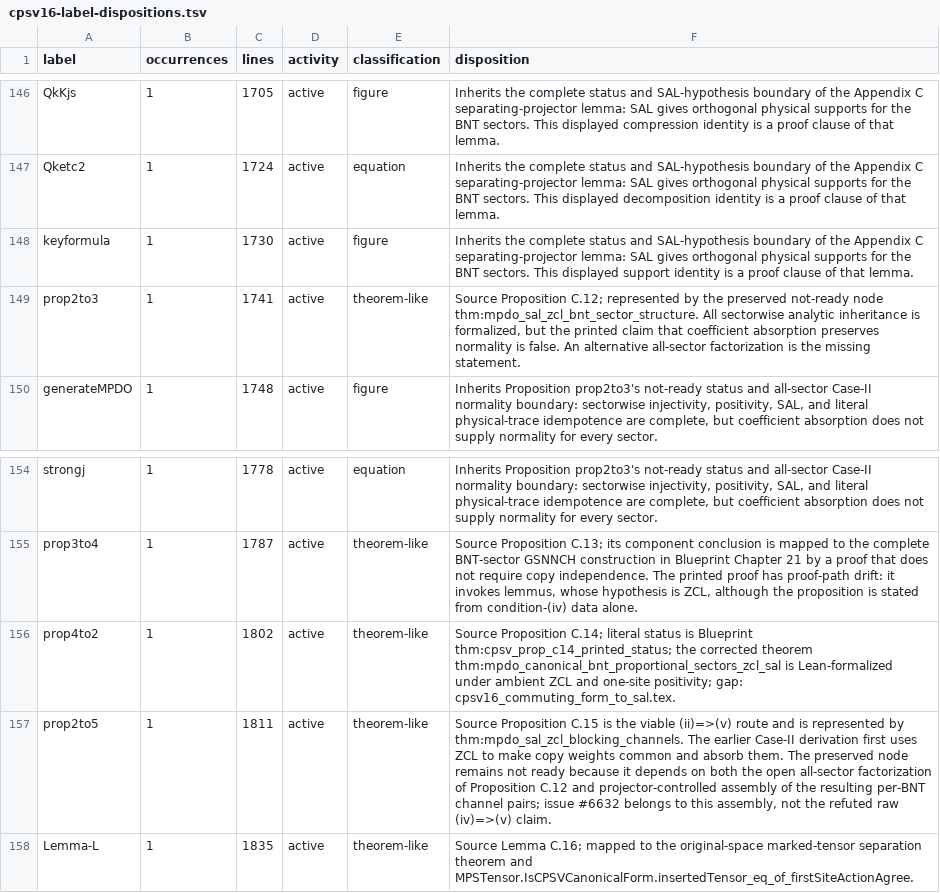
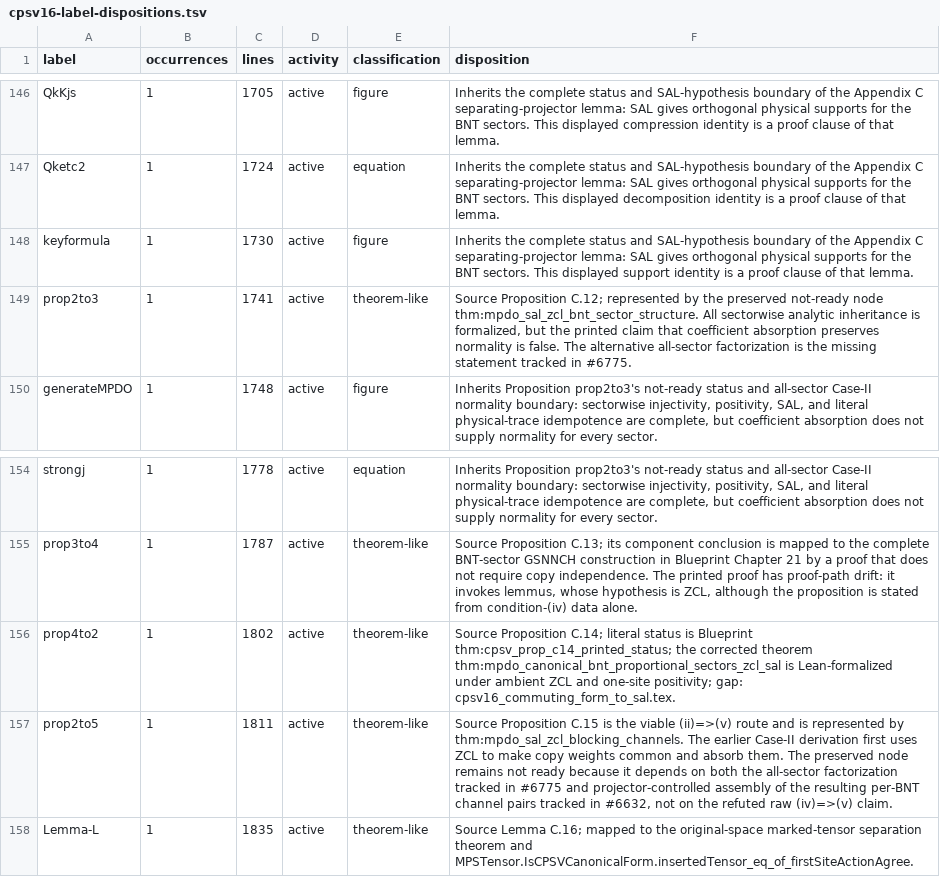
Before and after one commit to LionSR/TNLean, a TSV file: docs/audits/data/cpsv16-label-dispositions.tsv, drawn as a sheet; only a part is shown, gaps mark what is left out.

```diff
--- a/docs/audits/data/cpsv16-label-dispositions.tsv
+++ b/docs/audits/data/cpsv16-label-dispositions.tsv
@@ -148,3 +148,3 @@ Qketc2	1	1724	active	equation	Inherits the complete status and SAL-hypothesis bo
 keyformula	1	1730	active	figure	Inherits the complete status and SAL-hypothesis boundary of the Appendix C separating-projector lemma: SAL gives orthogonal physical supports for the BNT sectors. This displayed support identity is a proof clause of that lemma.
-prop2to3	1	1741	active	theorem-like	Source Proposition C.12; represented by the preserved not-ready node thm:mpdo_sal_zcl_bnt_sector_structure. All sectorwise analytic inheritance is formalized, but the printed claim that coefficient absorption preserves normality is false. An alternative all-sector factorization is the missing statement.
+prop2to3	1	1741	active	theorem-like	Source Proposition C.12; represented by the preserved not-ready node thm:mpdo_sal_zcl_bnt_sector_structure. All sectorwise analytic inheritance is formalized, but the printed claim that coefficient absorption preserves normality is false. The alternative all-sector factorization is the missing statement tracked in #6775.
 generateMPDO	1	1748	active	figure	Inherits Proposition prop2to3's not-ready status and all-sector Case-II normality boundary: sectorwise injectivity, positivity, SAL, and literal physical-trace idempotence are complete, but coefficient absorption does not supply normality for every sector.
@@ -156,3 +156,3 @@ prop3to4	1	1787	active	theorem-like	Source Proposition C.13; its component concl
 prop4to2	1	1802	active	theorem-like	Source Proposition C.14; literal status is Blueprint thm:cpsv_prop_c14_printed_status; the corrected theorem thm:mpdo_canonical_bnt_proportional_sectors_zcl_sal is Lean-formalized under ambient ZCL and one-site positivity; gap: cpsv16_commuting_form_to_sal.tex.
-prop2to5	1	1811	active	theorem-like	Source Proposition C.15 is the viable (ii)=>(v) route and is represented by thm:mpdo_sal_zcl_blocking_channels. The earlier Case-II derivation first uses ZCL to make copy weights common and absorb them. The preserved node remains not ready because it depends on both the open all-sector factorization of Proposition C.12 and projector-controlled assembly of the resulting per-BNT channel pairs; issue #6632 belongs to this assembly, not the refuted raw (iv)=>(v) claim.
+prop2to5	1	1811	active	theorem-like	Source Proposition C.15 is the viable (ii)=>(v) route and is represented by thm:mpdo_sal_zcl_blocking_channels. The earlier Case-II derivation first uses ZCL to make copy weights common and absorb them. The preserved node remains not ready because it depends on both the all-sector factorization tracked in #6775 and projector-controlled assembly of the resulting per-BNT channel pairs tracked in #6632, not on the refuted raw (iv)=>(v) claim.
 Lemma-L	1	1835	active	theorem-like	Source Lemma C.16; mapped to the original-space marked-tensor separation theorem and MPSTensor.IsCPSVCanonicalForm.insertedTensor_eq_of_firstSiteActionAgree.
```
Also changed, not shown: 6 other files.
